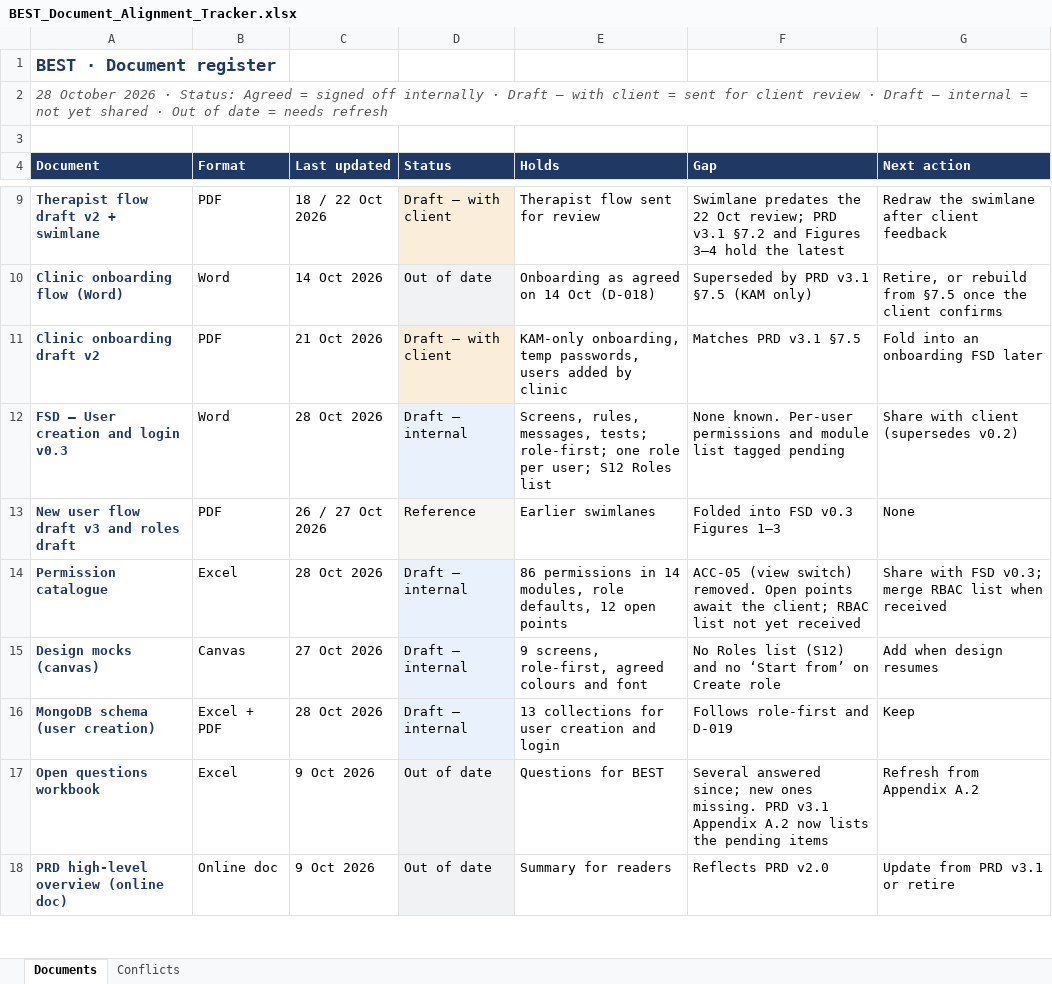
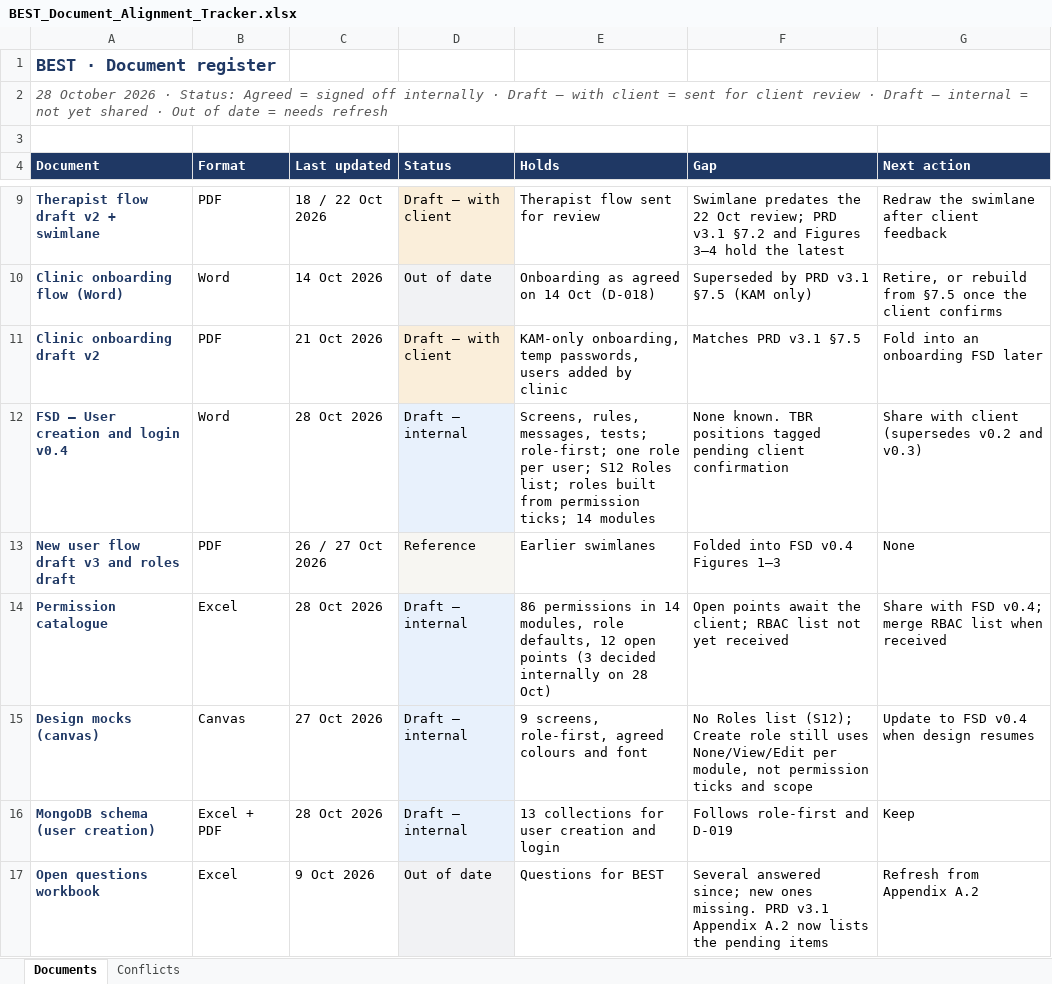
Before and after one commit to 0sujit0/BEST-X-TBR, an Excel workbook: docs/BEST_Document_Alignment_Tracker.xlsx, sheet Documents, drawn as a sheet; only a part is shown, gaps mark what is left out; the shorter side is filled out with more unchanged rows; values as stored, in another font and other column widths than the file's, no borders; the diff names each change by its address in the sheet, - before the commit and + after, or states it on an @@ line.

```diff
--- a/docs/BEST_Document_Alignment_Tracker.xlsx (sheet Documents)
+++ b/docs/BEST_Document_Alignment_Tracker.xlsx (sheet Documents)
-A12 (Document): FSD — User creation and login v0.3
+A12 (Document): FSD — User creation and login v0.4
-E12 (Holds): …S12 Roles list
+E12 (Holds): …S12 Roles list; roles built from permission ticks; 14 modules
-F12 (Gap): None known. Per-user permissions and module list tagged pending
+F12 (Gap): None known. TBR positions tagged pending client confirmation
-G12 (Next action): Share with client (supersedes v0.2)
+G12 (Next action): Share with client (supersedes v0.2 and v0.3)
-F13 (Gap): Folded into FSD v0.3 Figures 1–3
+F13 (Gap): Folded into FSD v0.4 Figures 1–3
-E14 (Holds): …open points
+E14 (Holds): …open points (3 decided internally on 28 Oct)
-F14 (Gap): ACC-05 (view switch) removed. Open points…
+F14 (Gap): Open points…
-G14 (Next action): …with FSD v0.3; merge RBAC…
+G14 (Next action): …with FSD v0.4; merge RBAC…
-F15 (Gap): …Roles list (S12) and no ‘Start from’ on Create role
+F15 (Gap): …Roles list (S12); Create role still uses None/View/Edit per module, not permission ticks and scope
-G15 (Next action): Add when design resumes
+G15 (Next action): Update to FSD v0.4 when design resumes
```
Also changed, not shown: sheet Conflicts, docs/BEST_Clinic_User_Permissions_Catalogue.xlsx, 5 other files.
